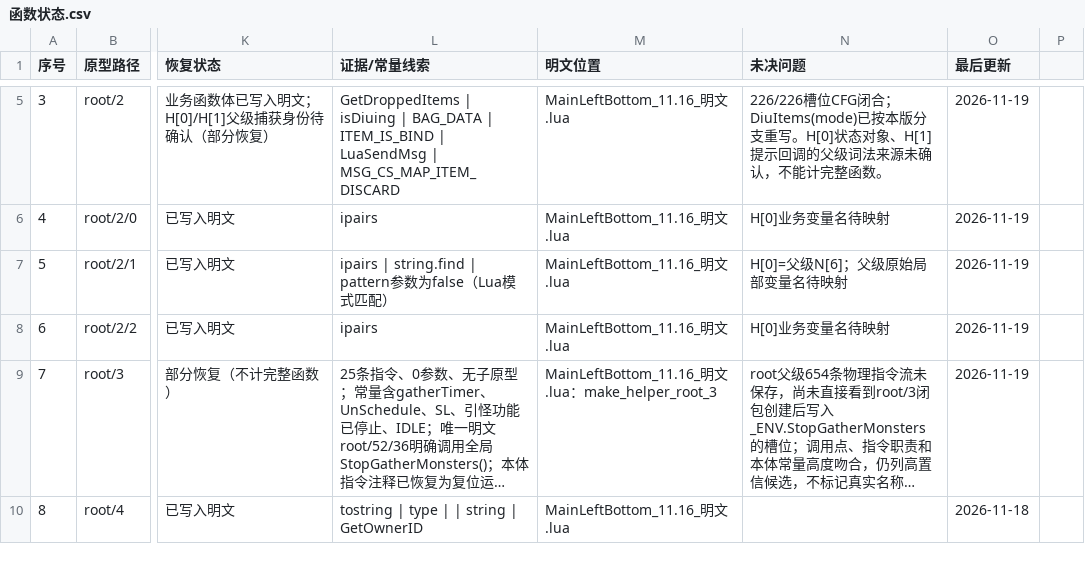
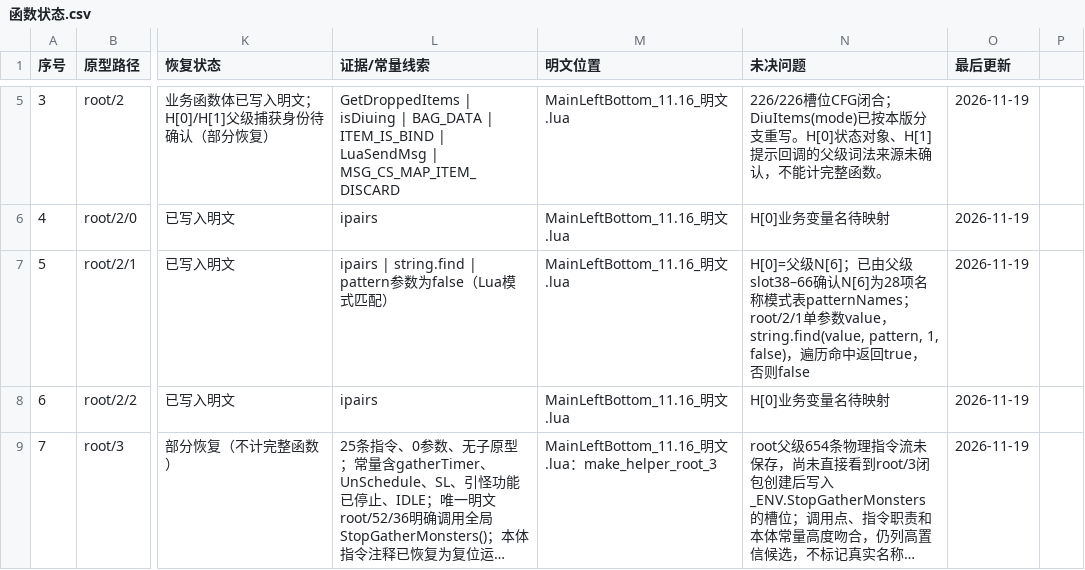
Before and after one commit to panchengdong88888/wjjm, a CSV file: 11.16/函数状态.csv, drawn as a sheet; only a part is shown, gaps mark what is left out; the shorter side is filled out with more unchanged rows; long unchanged cells end in …; the diff names each change by its address in the sheet, - before the commit and + after, or states it on an @@ line.

Commit message:
Document root/2/1 confirmed capture mapping

```diff
--- a/11.16/函数状态.csv
+++ b/11.16/函数状态.csv
-N7 (未决问题): …父级N[6]；父级原始局部变量名待映射
+N7 (未决问题): …父级N[6]；已由父级slot38–66确认N[6]为28项名称模式表patternNames；root/2/1单参数value，string.find(value, pattern, 1, false)，遍历命中返回true，否则false
```
